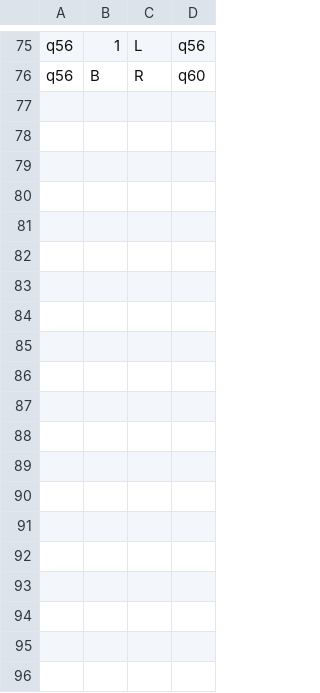
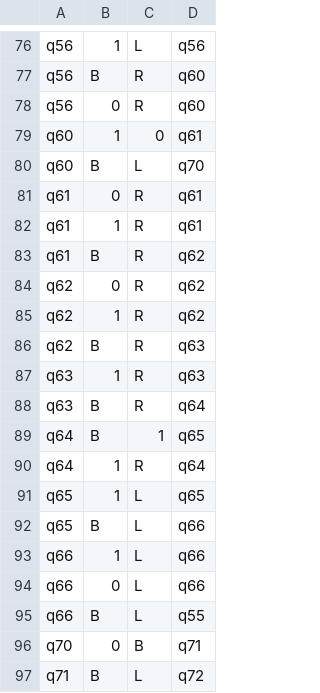
Before and after one commit to b-jam/TuringMachine, a CSV file: xpowerxreal.csv, drawn as a sheet; only a part is shown, gaps mark what is left out; the diff covers the shown part only.

Commit message:
xpowerx now works properly (although slowly)

```diff
--- a/xpowerxreal.csv
+++ b/xpowerxreal.csv
@@ -76 +77,21 @@ q56, 1, L, q56
 q56, B, R, q60
+q56, 0, R, q60
+q60, 1, 0, q61
+q60, B, L, q70
+q61, 0, R, q61
+q61, 1, R, q61
+q61, B ,R, q62
+q62, 0, R, q62
+q62, 1, R, q62
+q62, B, R, q63
+q63, 1, R, q63
+q63, B, R, q64
+q64, B, 1, q65
+q64, 1, R, q64
+q65, 1, L, q65
+q65, B, L, q66
+q66, 1, L, q66
+q66, 0, L, q66
+q66, B, L, q55
+q70, 0, B, q71
+q71, B, L, q72
```
Also changed, not shown: 20 added rows elsewhere in this file, 1 other file.
